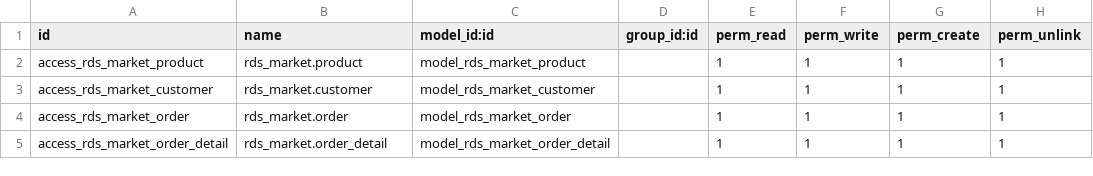
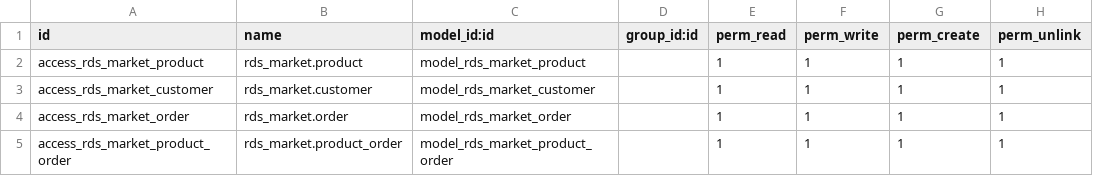
Before and after one commit to Rhayeksa/docker_odoo16, a CSV file: custom_addons/rds_market/security/ir.model.access.csv, drawn as a sheet.

Commit message:
fix develop rds market

```diff
--- a/custom_addons/rds_market/security/ir.model.access.csv
+++ b/custom_addons/rds_market/security/ir.model.access.csv
@@ -4,2 +4,2 @@ access_rds_market_customer,rds_market.customer,model_rds_market_customer,,1,1,1,
 access_rds_market_order,rds_market.order,model_rds_market_order,,1,1,1,1
-access_rds_market_order_detail,rds_market.order_detail,model_rds_market_order_detail,,1,1,1,1
+access_rds_market_product_order,rds_market.product_order,model_rds_market_product_order,,1,1,1,1
```
Also changed, not shown: 3 other files.
